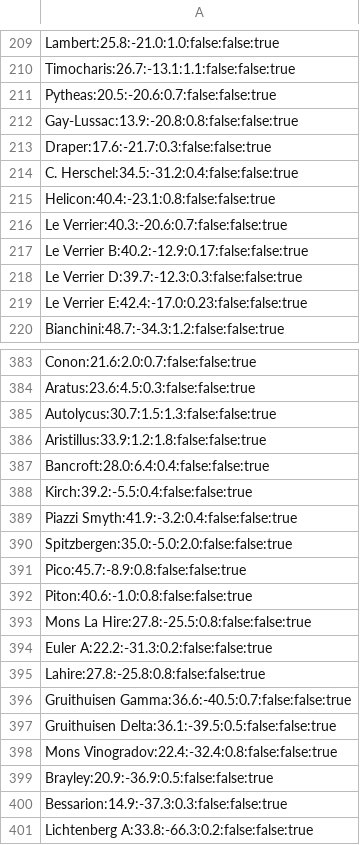
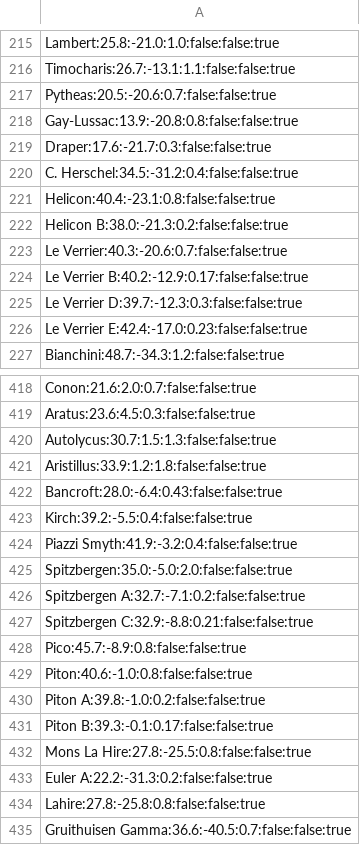
Before and after one commit to albireo77/moonrtx, a CSV file: moonrtx/data/moon_features.csv, drawn as a sheet; only a part is shown, gaps mark what is left out; the shorter side is filled out with more unchanged rows; the diff covers the shown part only.

```diff
--- a/moonrtx/data/moon_features.csv
+++ b/moonrtx/data/moon_features.csv
@@ -215,2 +221,3 @@ C. Herschel:34.5:-31.2:0.4:false:false:true
 Helicon:40.4:-23.1:0.8:false:false:true
+Helicon B:38.0:-21.3:0.2:false:false:true
 Le Verrier:40.3:-20.6:0.7:false:false:true
@@ -386,3 +421,3 @@ Autolycus:30.7:1.5:1.3:false:false:true
 Aristillus:33.9:1.2:1.8:false:false:true
-Bancroft:28.0:6.4:0.4:false:false:true
+Bancroft:28.0:-6.4:0.43:false:false:true
 Kirch:39.2:-5.5:0.4:false:false:true
@@ -390,4 +425,8 @@ Piazzi Smyth:41.9:-3.2:0.4:false:false:true
 Spitzbergen:35.0:-5.0:2.0:false:false:true
+Spitzbergen A:32.7:-7.1:0.2:false:false:true
+Spitzbergen C:32.9:-8.8:0.21:false:false:true
 Pico:45.7:-8.9:0.8:false:false:true
 Piton:40.6:-1.0:0.8:false:false:true
+Piton A:39.8:-1.0:0.2:false:false:true
+Piton B:39.3:-0.1:0.17:false:false:true
 Mons La Hire:27.8:-25.5:0.8:false:false:true
```
Also changed, not shown: 34 added rows and 1 edited cell elsewhere in this file, 1 other file.
